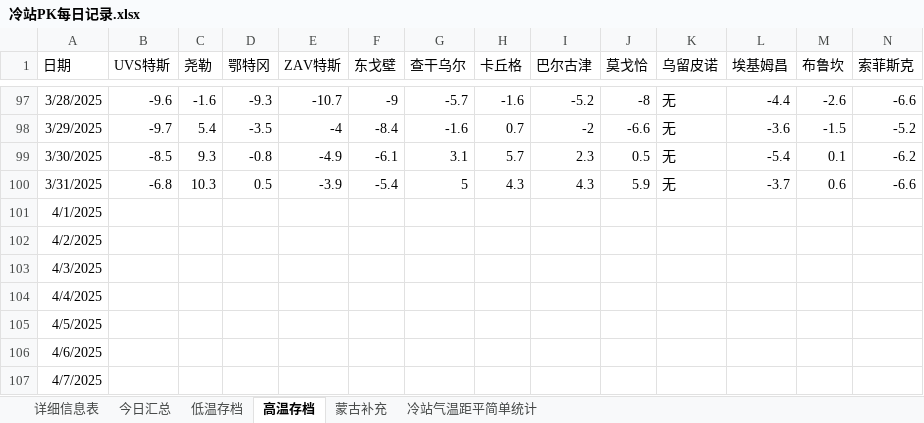
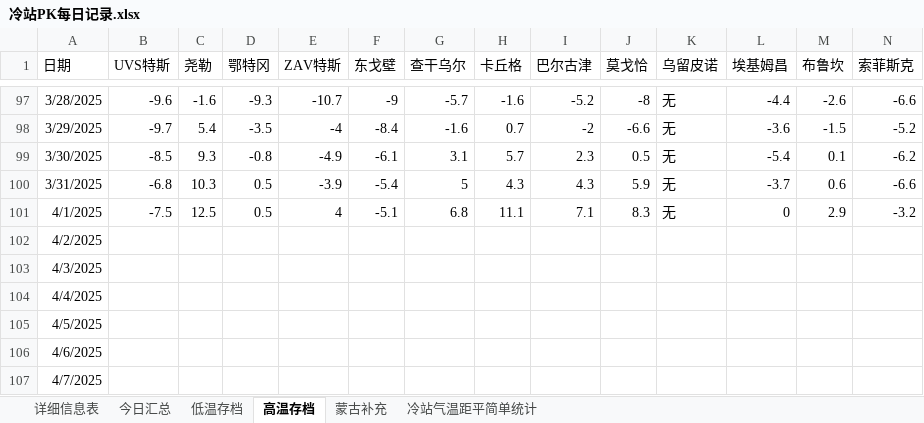
Before and after one commit to qkvkql/default, an Excel workbook: 气象/冷站PK每日记录.xlsx, sheet 高温存档, drawn as a sheet; only a part is shown, gaps mark what is left out; values as stored, in another font and other column widths than the file's, no borders; removed rows and columns are numbered as before the commit, all else as after; rows hold the shown columns only; the diff names each change by its address in the sheet, - before the commit and + after, or states it on an @@ line.

```diff
--- a/气象/冷站PK每日记录.xlsx (sheet 高温存档)
+++ b/气象/冷站PK每日记录.xlsx (sheet 高温存档)
-row 101: 4/1/2025
+row 101: 4/1/2025 | -7.5 | 12.5 | 0.5 | 4 | -5.1 | 6.8 | 11.1 | 7.1 | 8.3 | 无 | 0 | 2.9 | -3.2
```
Also changed, not shown: sheet 详细信息表, sheet 今日汇总, sheet 低温存档, 气象/北方强冷站：统计信息.xlsx, 5 other files.
